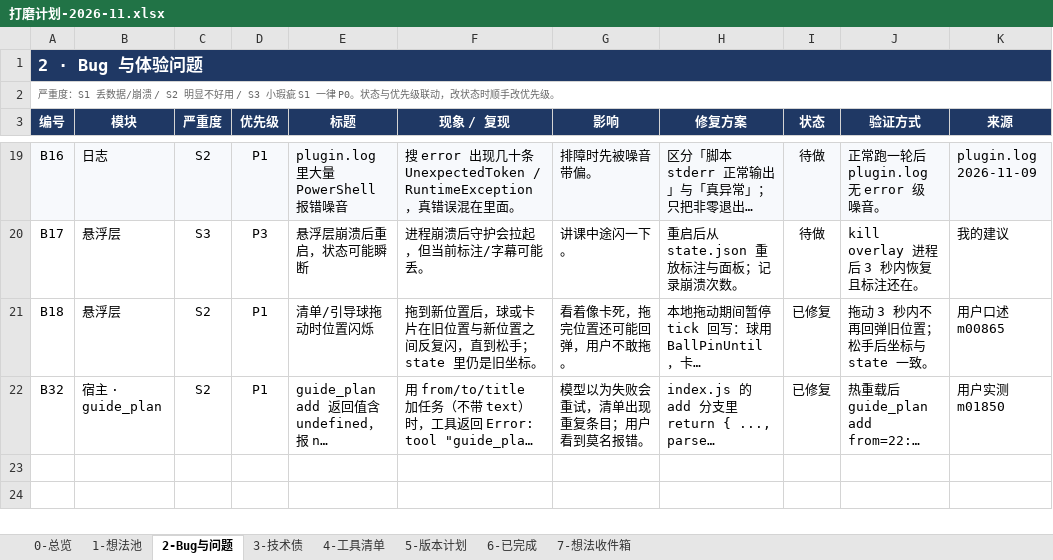
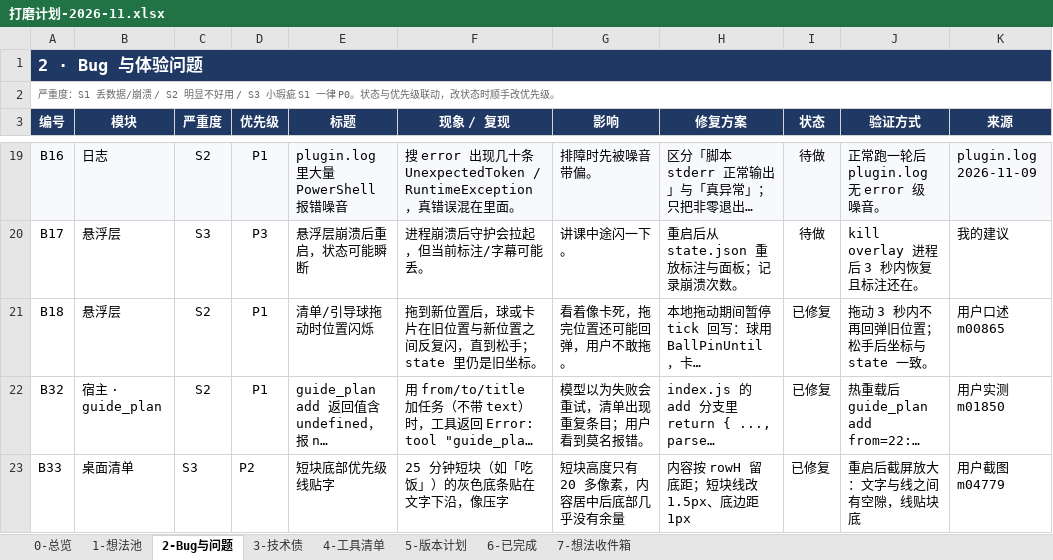
Before and after one commit to fahsq72lan/dsh-guide-tutor, an Excel workbook: planning/打磨计划-2026-11.xlsx, sheet 2-Bug与问题, drawn as a sheet; only a part is shown, gaps mark what is left out; long unchanged cells end in …; values as stored, in another font and other column widths than the file's, no borders; conditional formats and table styles not drawn; the diff names each change by its address in the sheet, - before the commit and + after, or states it on an @@ line.

```diff
--- a/planning/打磨计划-2026-11.xlsx (sheet 2-Bug与问题)
+++ b/planning/打磨计划-2026-11.xlsx (sheet 2-Bug与问题)
+row 23: B33 | 桌面清单 | S3 | P2 | 短块底部优先级线贴字 | 25 分钟短块（如「吃饭」）的灰色底条贴在文字下沿，像压字 | 短块高度只有 20 多像素，内容居中后底部几乎没有余量 | 内容按 rowH 留底距；短块线改 1.5px、底边距 1px | 已修复 | 重启后截屏放大：文字与线之间有空隙，线贴块底 | 用户截图 m04779
```
Also changed, not shown: sheet 6-已完成, 打磨计划-2026-11.xlsx, 3 other files.
